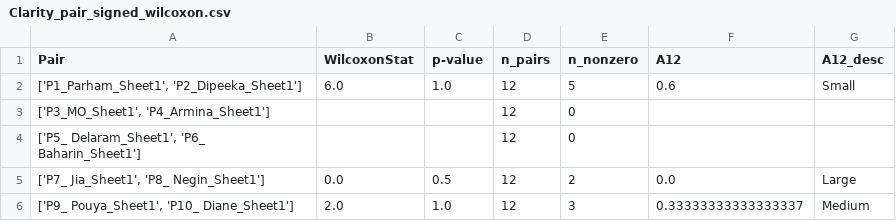
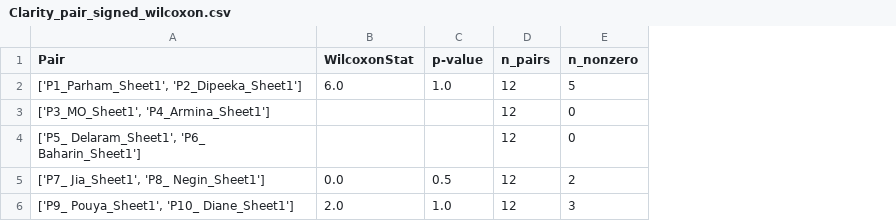
Before and after one commit to shabnamhasani/GherkinSpec, a CSV file: Evaluation/wilcoxon/Clarity_pair_signed_wilcoxon.csv, drawn as a sheet; the diff names each change by its address in the sheet, - before the commit and + after, or states it on an @@ line.

Commit message:
Update Clarity_pair_signed_wilcoxon.csv structure
Removed columns A12 and A12_desc from the CSV file.

```diff
--- a/Evaluation/wilcoxon/Clarity_pair_signed_wilcoxon.csv
+++ b/Evaluation/wilcoxon/Clarity_pair_signed_wilcoxon.csv
-column F (A12), rows 2-6: 0.6 |  |  | 0.0 | 0.33333333333333337
-column G (A12_desc), rows 2-6: Small |  |  | Large | Medium
```
